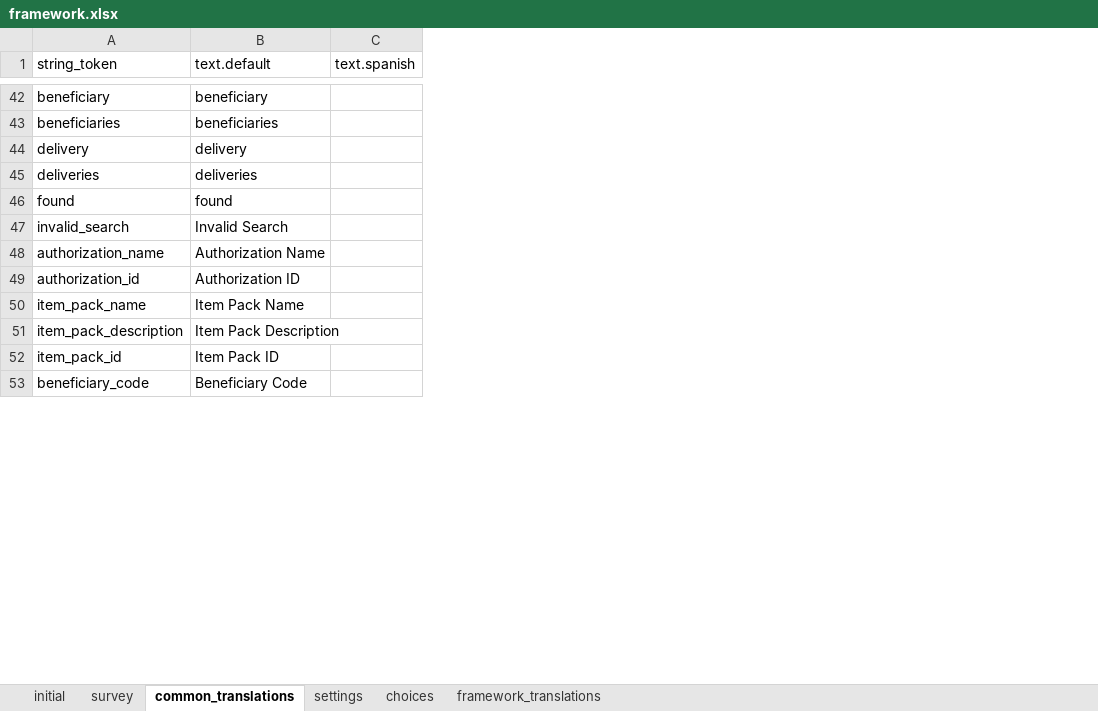
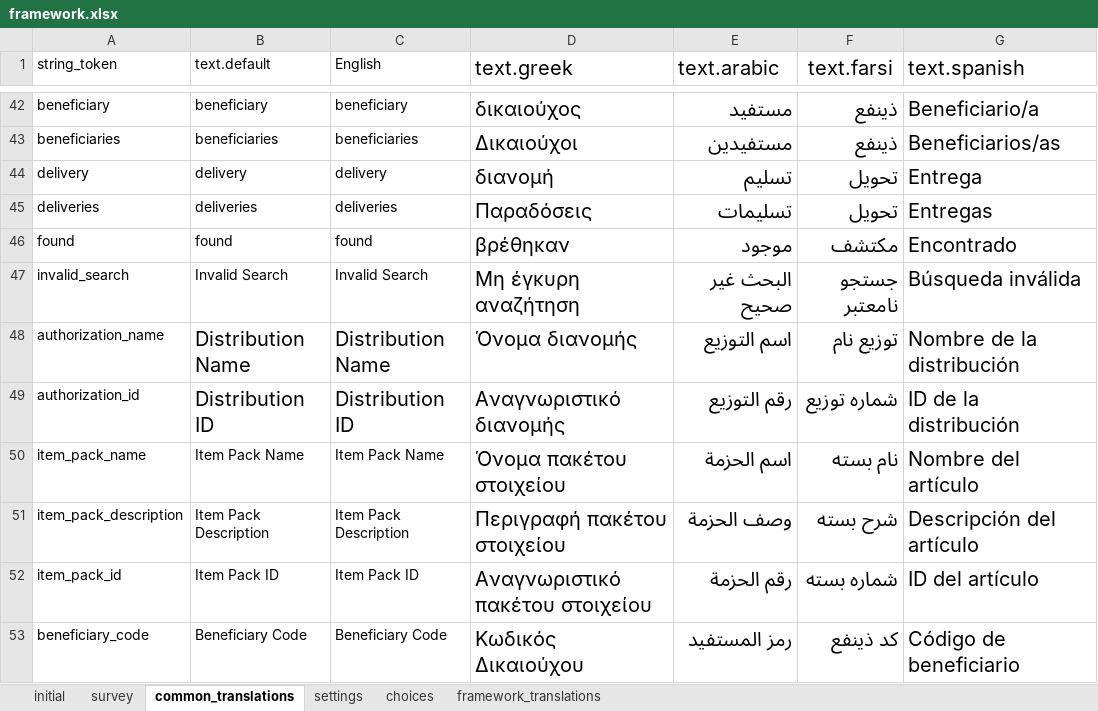
Before and after one commit to odk-x/app-designer, an Excel workbook: appGreece/config/assets/framework/forms/framework/framework.xlsx, sheet common_translations, drawn as a sheet; only a part is shown, gaps mark what is left out; values as stored, in another font and other column widths than the file's, no borders; removed rows and columns are numbered as before the commit, all else as after; the diff covers the shown part only; the diff names each change by its address in the sheet, - before the commit and + after, or states it on an @@ line.

Commit message:
some translations changes

```diff
--- a/appGreece/config/assets/framework/forms/framework/framework.xlsx (sheet common_translations)
+++ b/appGreece/config/assets/framework/forms/framework/framework.xlsx (sheet common_translations)
-column C (text.spanish), empty
+column C (English), rows 42-53: beneficiary | beneficiaries | delivery | deliveries | found | Invalid Search | Distribution Name | Distribution ID | Item Pack Name | Item Pack Description | Item Pack ID | Beneficiary Code
+column D (text.greek), rows 42-53: δικαιούχος | Δικαιούχοι | διανομή | Παραδόσεις | βρέθηκαν | Μη έγκυρη αναζήτηση | Όνομα διανομής | Αναγνωριστικό διανομής | Όνομα πακέτου στοιχείου | Περιγραφή πακέτου στοιχείου | Αναγνωριστικό πακέτου στοιχείου | Κωδικός Δικαιούχου
+column E (text.arabic), rows 42-53: مستفيد | مستفيدين | تسليم | تسليمات | موجود | البحث غير صحيح | اسم التوزيع | رقم التوزيع | اسم الحزمة | وصف الحزمة | رقم الحزمة | رمز المستفيد
+column F (text.farsi), rows 42-53: ذینفع | ذینفع | تحویل | تحویل | مکتشف | جستجو نامعتبر | توزیع نام | شماره توزیع | نام بسته | شرح بسته | شماره بسته | کد ذینفع
+column G (text.spanish), rows 42-53: Beneficiario/a | Beneficiarios/as | Entrega | Entregas | Encontrado | Búsqueda inválida | Nombre de la distribución | ID de la distribución | Nombre del artículo | Descripción del artículo | ID del artículo | Código de beneficiario
-B48 (text.default): Authorization Name
+B48 (text.default): Distribution Name
@@ B48:B49 text size: larger @@
-B49 (text.default): Authorization ID
+B49 (text.default): Distribution ID
```
Also changed, not shown: 2 edited cells and cell formats elsewhere in this sheet, sheet settings, sheet framework_translations, appGreece/config/tables/authorizations/forms/authorizations/authorizations.xlsx, appGreece/config/tables/deliveries/forms/deliveries/deliveries.xlsx, 34 other files.
